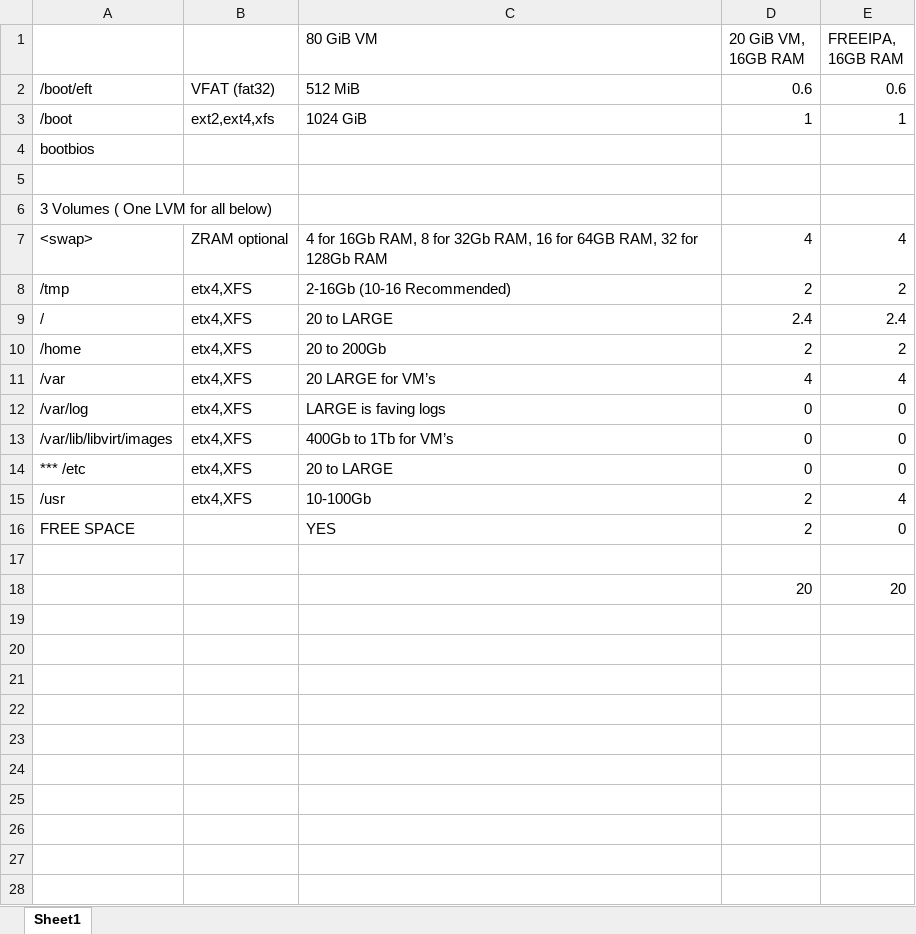
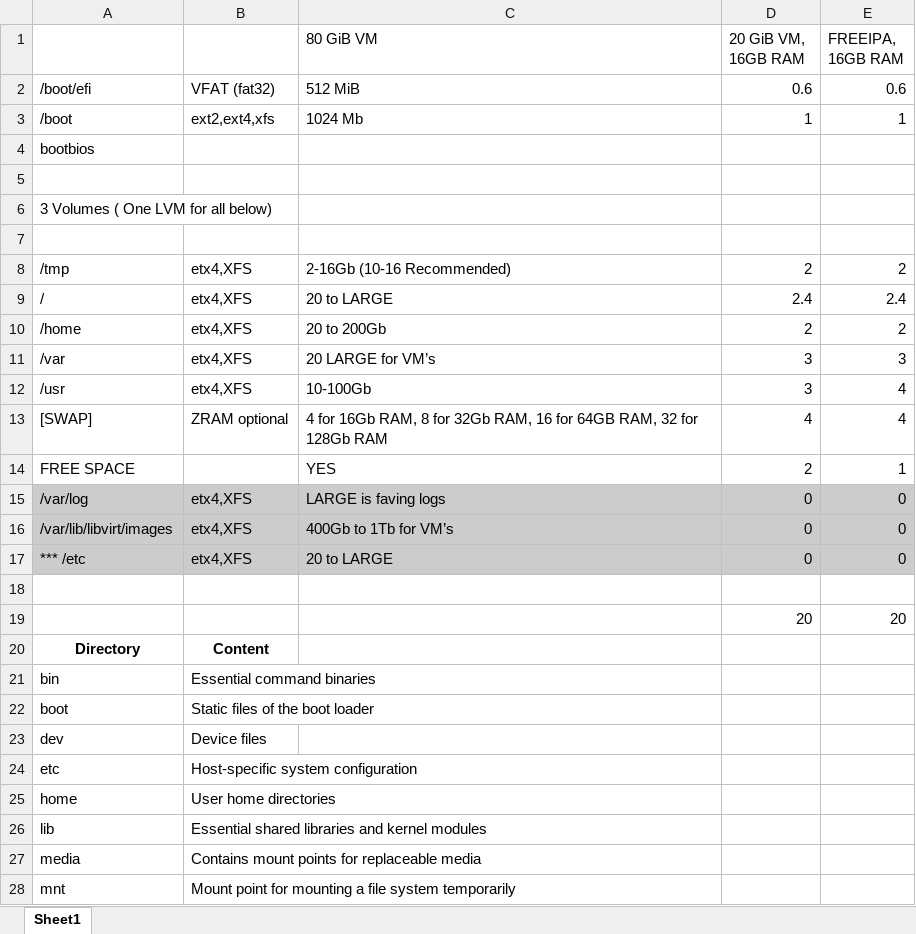
Before and after one commit to IntenseWebs/servercode, an Excel workbook: disks-partitioning.xlsx, sheet Sheet1, drawn as a sheet; only a part is shown; values as stored, in another font and other column widths than the file's, no borders; removed rows and columns are numbered as before the commit, all else as after; the diff covers the shown part only; the diff names each change by its address in the sheet, - before the commit and + after, or states it on an @@ line.

Commit message:
Update Debian, Disk & KVM/QEMU files

```diff
--- a/disks-partitioning.xlsx (sheet Sheet1)
+++ b/disks-partitioning.xlsx (sheet Sheet1)
-A2: /boot/eft
+A2: /boot/efi
-C3 (80 GiB VM): 1024 GiB
+C3 (80 GiB VM): 1024 Mb
-row 7: <swap> | ZRAM optional | 4 for 16Gb RAM, 8 for 32Gb RAM, 16 for 64GB RAM, 32 for 128Gb RAM | 4 | 4
+row 7: (empty)
-D11 (20 GiB VM, 16GB RAM): 4
+D11 (20 GiB VM, 16GB RAM): 3
-E11 (FREEIPA, 16GB RAM): 4
+E11 (FREEIPA, 16GB RAM): 3
+row 12: /usr | etx4,XFS | 10-100Gb | 3 | 4
+row 13: [SWAP] | ZRAM optional | 4 for 16Gb RAM, 8 for 32Gb RAM, 16 for 64GB RAM, 32 for 128Gb RAM | 4 | 4
+row 14: FREE SPACE |  | YES | 2 | 1
-A15:E17 fill: none
+A15:E17 fill: #CCCCCC
-row 15: /usr | etx4,XFS | 10-100Gb | 2 | 4
-row 16: FREE SPACE |  | YES | 2 | 0
+row 20: Directory | Content
+row 21: bin | Essential command binaries
+row 22: boot | Static files of the boot loader
+row 23: dev | Device files
+row 24: etc | Host-specific system configuration
+row 25: home | User home directories
+row 26: lib | Essential shared libraries and kernel modules
+row 27: media | Contains mount points for replaceable media
+row 28: mnt | Mount point for mounting a file system temporarily
```
Also changed, not shown: 10 added rows elsewhere in this sheet, formulas that keep their value, 4 other files.
